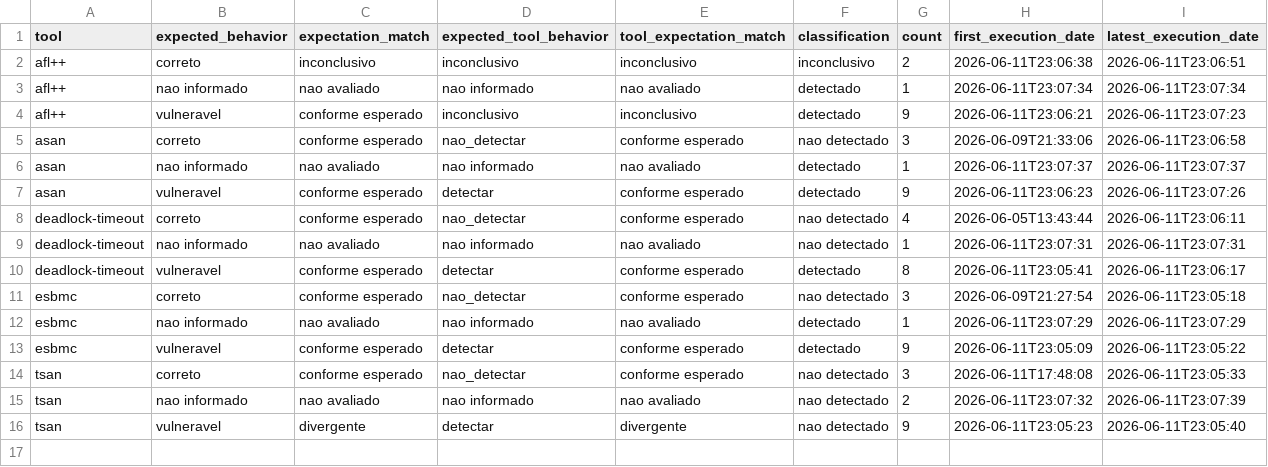
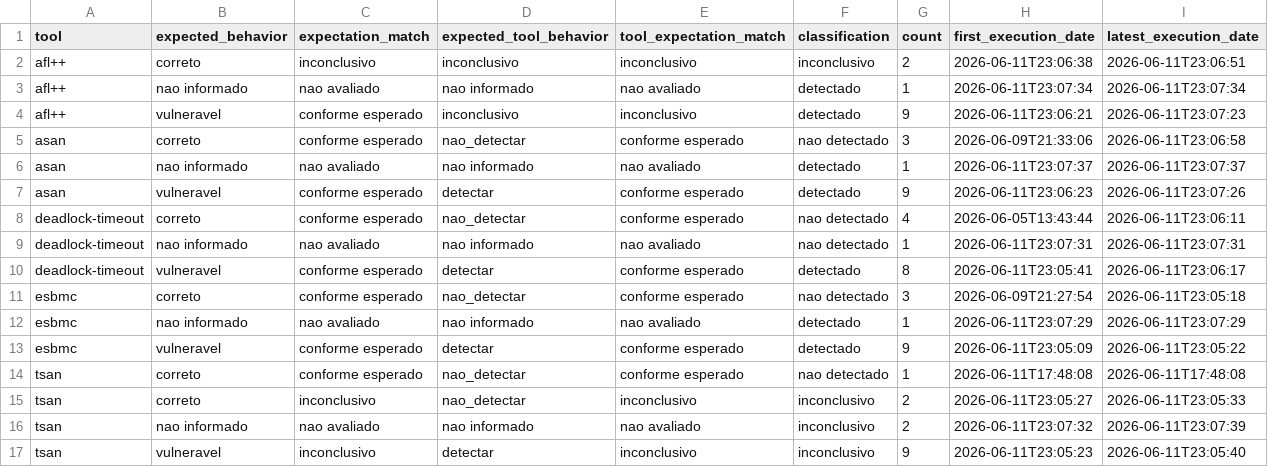
Before and after one commit to EricoBorgonove/vss-concurrency-llm-pipeline, a CSV file: reports/summary.csv, drawn as a sheet.

Commit message:
fix: trata tsan incompativel como inconclusivo

```diff
--- a/reports/summary.csv
+++ b/reports/summary.csv
@@ -13,4 +13,5 @@ esbmc,nao informado,nao avaliado,nao informado,nao avaliado,detectado,1,2026-06-
 esbmc,vulneravel,conforme esperado,detectar,conforme esperado,detectado,9,2026-06-11T23:05:09,2026-06-11T23:05:22
-tsan,correto,conforme esperado,nao_detectar,conforme esperado,nao detectado,3,2026-06-11T17:48:08,2026-06-11T23:05:33
-tsan,nao informado,nao avaliado,nao informado,nao avaliado,nao detectado,2,2026-06-11T23:07:32,2026-06-11T23:07:39
-tsan,vulneravel,divergente,detectar,divergente,nao detectado,9,2026-06-11T23:05:23,2026-06-11T23:05:40
+tsan,correto,conforme esperado,nao_detectar,conforme esperado,nao detectado,1,2026-06-11T17:48:08,2026-06-11T17:48:08
+tsan,correto,inconclusivo,nao_detectar,inconclusivo,inconclusivo,2,2026-06-11T23:05:27,2026-06-11T23:05:33
+tsan,nao informado,nao avaliado,nao informado,nao avaliado,inconclusivo,2,2026-06-11T23:07:32,2026-06-11T23:07:39
+tsan,vulneravel,inconclusivo,detectar,inconclusivo,inconclusivo,9,2026-06-11T23:05:23,2026-06-11T23:05:40
```
Also changed, not shown: reports/results.csv, 5 other files.
